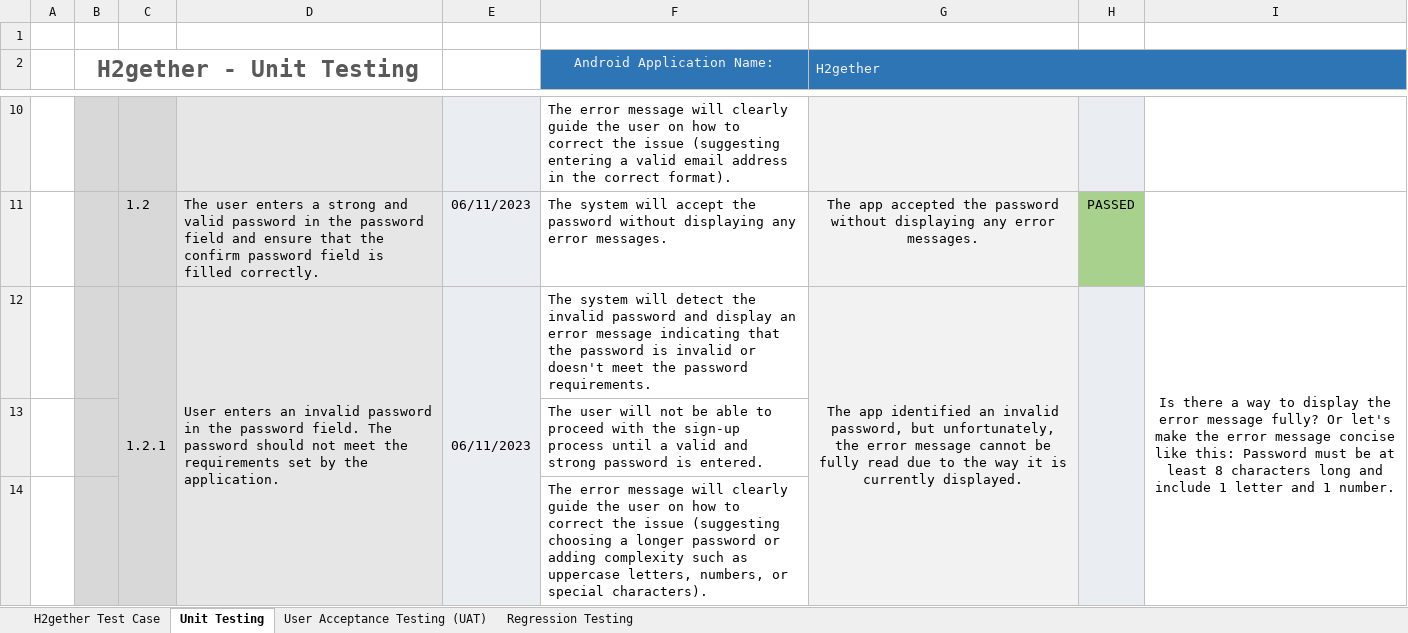
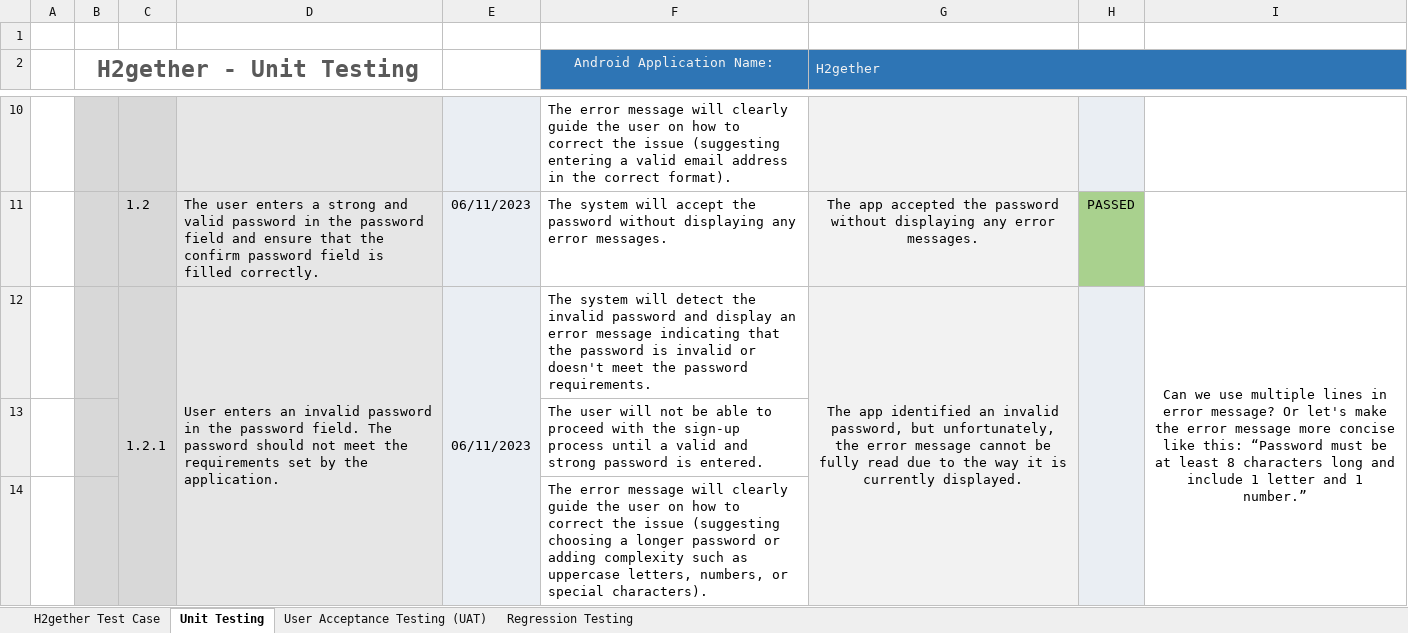
Before and after one commit to irishmicoletcando/h2gether-mobile-app, an Excel workbook: Test Cases.xlsx, sheet Unit Testing, drawn as a sheet; only a part is shown, gaps mark what is left out; values as stored, in another font and other column widths than the file's, no borders; charts and pictures and conditional formats not drawn; the diff names each change by its address in the sheet, - before the commit and + after, or states it on an @@ line.

```diff
--- a/Test Cases.xlsx (sheet Unit Testing)
+++ b/Test Cases.xlsx (sheet Unit Testing)
-I12: Is there a way to display the error message fully? Or let's make the error message concise like this: Password must be at least 8 characters long and include 1 letter and 1 number.
+I12: Can we use multiple lines in error message? Or let's make the error message more concise like this: “Password must be at least 8 characters long and include 1 letter and 1 number.”
```
Also changed, not shown: sheet User Acceptance Testing (UAT).
